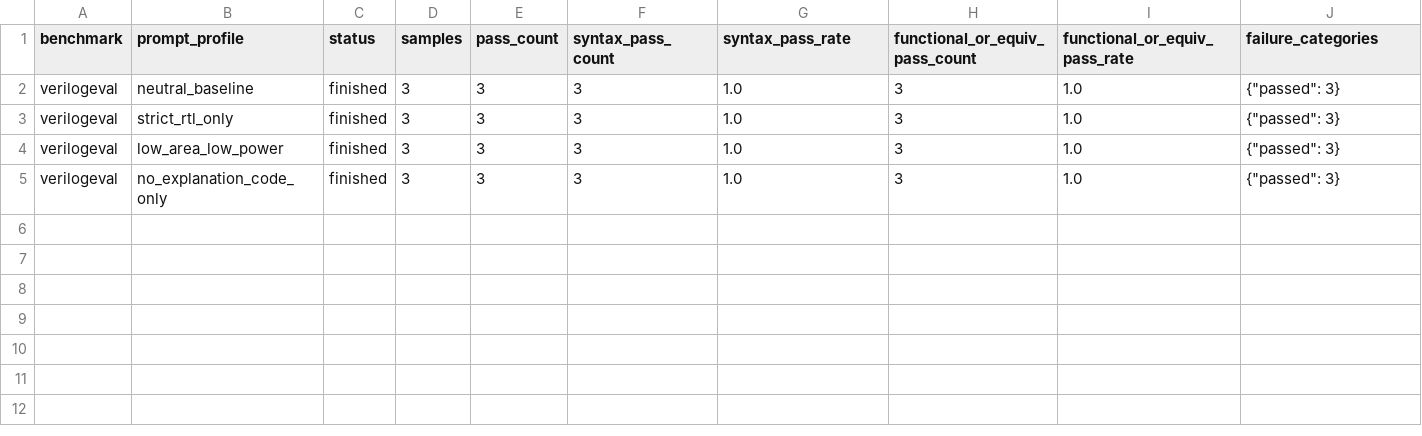
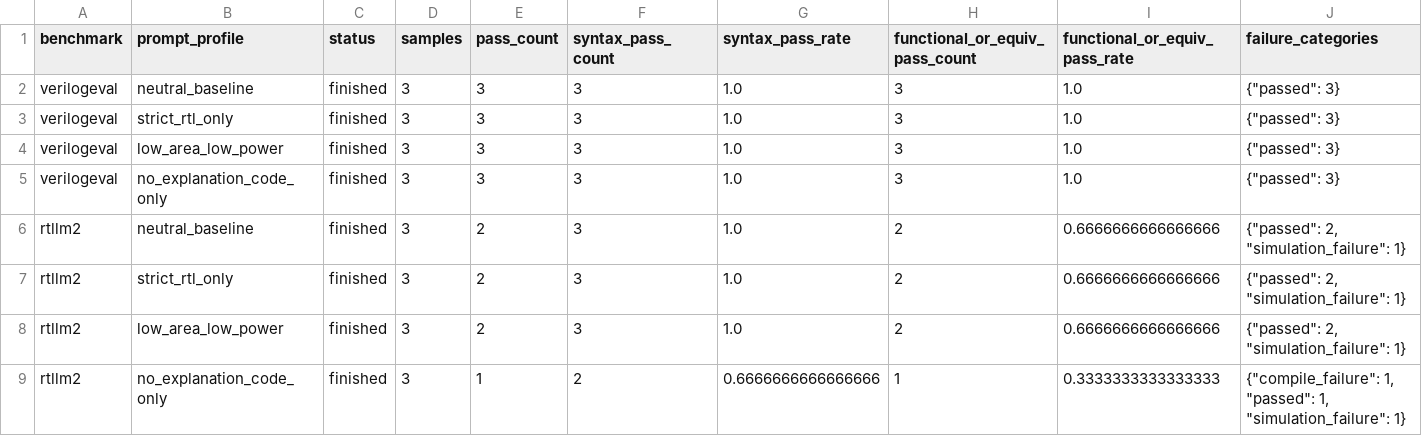
Before and after one commit to ArmmyC/RLT-Benchmark, a CSV file: reports/v0.3_qwen36_27b_prompt_smoke_summary.csv, drawn as a sheet; only a part is shown; rows hold the shown columns only; the diff names each change by its address in the sheet, - before the commit and + after, or states it on an @@ line.

Commit message:
report: add RTLLM prompt smoke summary

```diff
--- a/reports/v0.3_qwen36_27b_prompt_smoke_summary.csv
+++ b/reports/v0.3_qwen36_27b_prompt_smoke_summary.csv
+row 6: rtllm2 | neutral_baseline | finished | 3 | 2 | 3 | 1.0 | 2 | 0.6666666666666666 | {"passed": 2, "simulation_failure": 1}
+row 7: rtllm2 | strict_rtl_only | finished | 3 | 2 | 3 | 1.0 | 2 | 0.6666666666666666 | {"passed": 2, "simulation_failure": 1}
+row 8: rtllm2 | low_area_low_power | finished | 3 | 2 | 3 | 1.0 | 2 | 0.6666666666666666 | {"passed": 2, "simulation_failure": 1}
+row 9: rtllm2 | no_explanation_code_only | finished | 3 | 1 | 2 | 0.6666666666666666 | 1 | 0.3333333333333333 | {"compile_failure": 1, "passed": 1, "simulation_failure": 1}
```
Also changed, not shown: 1 other file.
